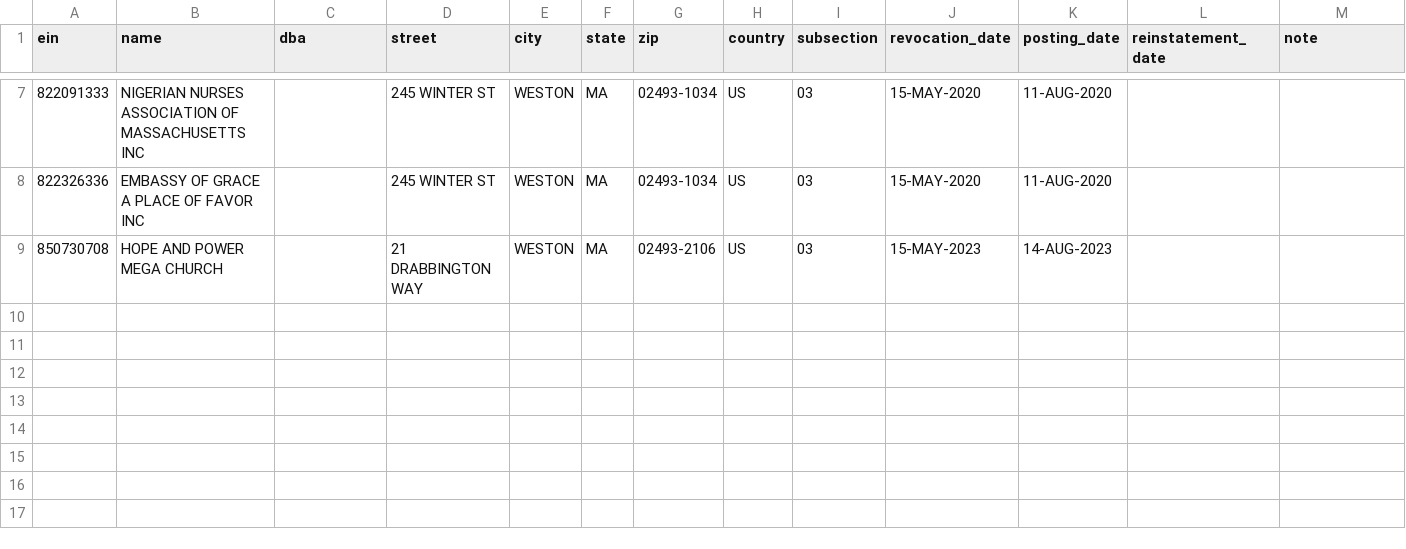
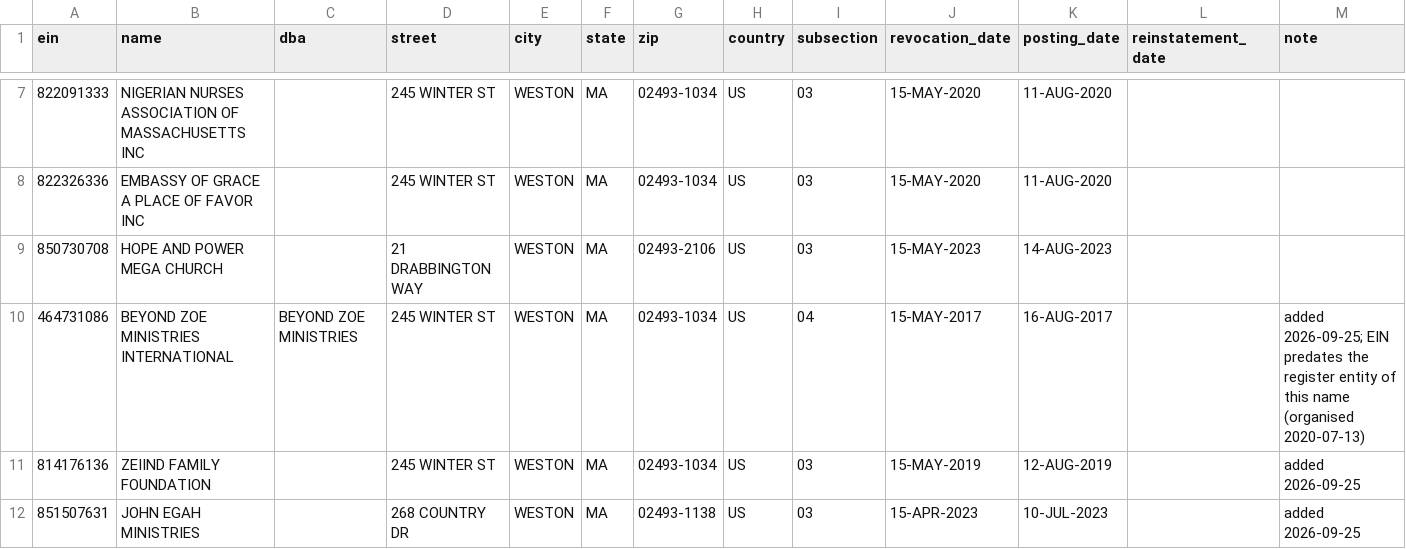
Before and after one commit to duncanburns2013-dot/beyond-cluster, a CSV file: data/irs-revocations.csv, drawn as a sheet; only a part is shown, gaps mark what is left out; the diff names each change by its address in the sheet, - before the commit and + after, or states it on an @@ line.

```diff
--- a/data/irs-revocations.csv
+++ b/data/irs-revocations.csv
+row 10: 464731086 | BEYOND ZOE MINISTRIES INTERNATIONAL | BEYOND ZOE MINISTRIES | 245 WINTER ST | WESTON | MA | 02493-1034 | US | 04 | 15-MAY-2017 | 16-AUG-2017 |  | added 2026-09-25; EIN predates the register entity of this name (organised 2020-07-13)
+row 11: 814176136 | ZEIIND FAMILY FOUNDATION |  | 245 WINTER ST | WESTON | MA | 02493-1034 | US | 03 | 15-MAY-2019 | 12-AUG-2019 |  | added 2026-09-25
+row 12: 851507631 | JOHN EGAH MINISTRIES |  | 268 COUNTRY DR | WESTON | MA | 02493-1138 | US | 03 | 15-APR-2023 | 10-JUL-2023 |  | added 2026-09-25
```
Also changed, not shown: data/entities.csv, data/npi-registry.csv, 9 other files.
